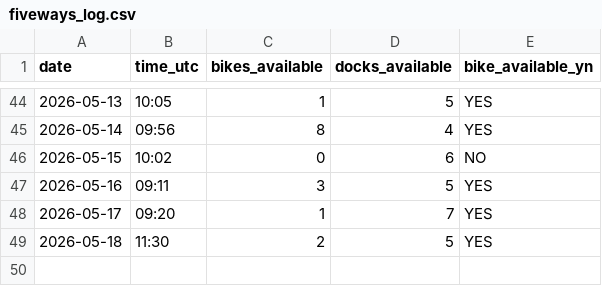
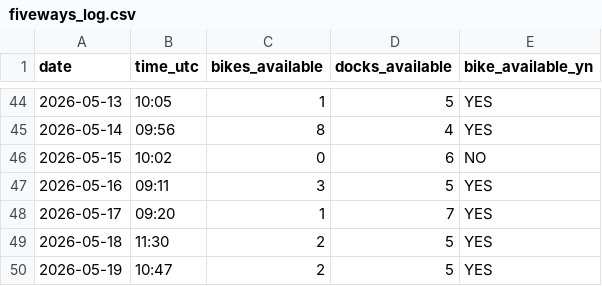
Before and after one commit to luckycybil/fiveways-bike-monitor, a CSV file: fiveways_log.csv, drawn as a sheet; only a part is shown, gaps mark what is left out.

Commit message:
Log: 2026-05-19 10:47 UTC

```diff
--- a/fiveways_log.csv
+++ b/fiveways_log.csv
@@ -49 +49,2 @@ date,time_utc,bikes_available,docks_available,bike_available_yn
 2026-05-18,11:30,2,5,YES
+2026-05-19,10:47,2,5,YES
```
